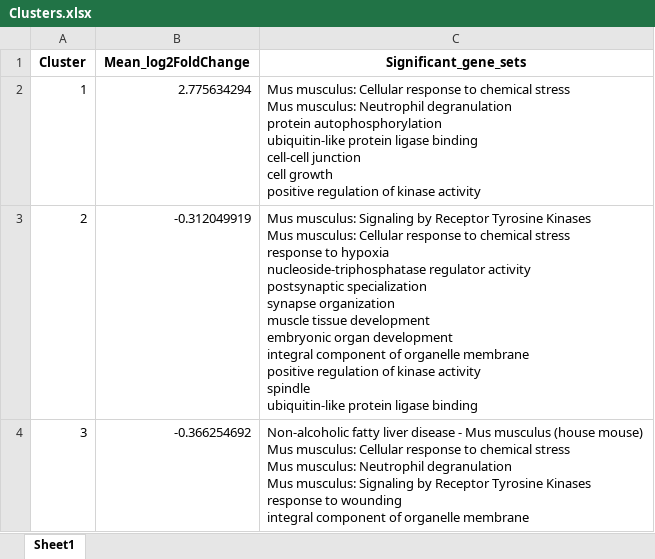
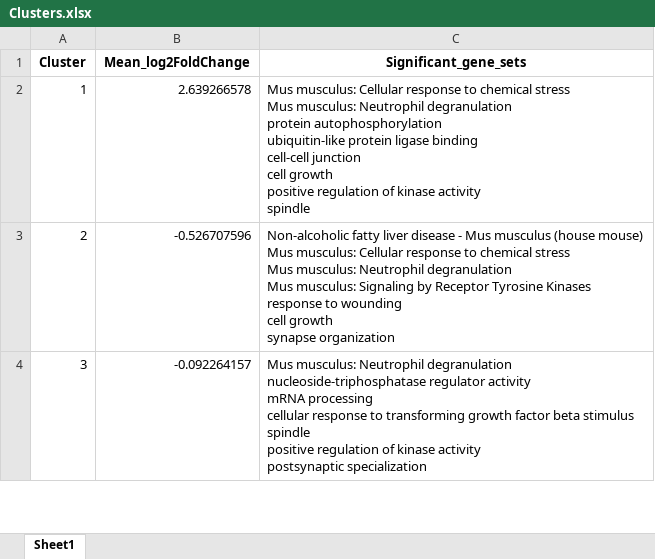
Before and after one commit to mattias-erhardsson/lmpc-infection-rnaseq, an Excel workbook: R_output_files/Tables/Clusters.xlsx, sheet Sheet1, drawn as a sheet; only a part is shown; values as stored, in another font and other column widths than the file's, no borders; ↵ is a line break in a cell; the diff covers the shown part only; the diff names each change by its address in the sheet, - before the commit and + after, or states it on an @@ line.

```diff
--- a/R_output_files/Tables/Clusters.xlsx (sheet Sheet1)
+++ b/R_output_files/Tables/Clusters.xlsx (sheet Sheet1)
-B2 (Mean_log2FoldChange): 2.775634294
+B2 (Mean_log2FoldChange): 2.639266578
-C2 (Significant_gene_sets): …kinase activity
+C2 (Significant_gene_sets): …kinase activity ↵ spindle
-B3 (Mean_log2FoldChange): -0.312049919
+B3 (Mean_log2FoldChange): -0.526707596
-C3 (Significant_gene_sets): Mus musculus: Signaling by Receptor Tyrosine Kinases ↵ Mus musculus: Cellular response to chemical stress ↵ response to hypoxia ↵ nucleoside-triphosphatase regulator activity ↵ postsynaptic specialization ↵ synapse organization ↵ muscle tissue development ↵ embryonic organ development ↵ integral component of organelle membrane ↵ positive regulation of kinase activity ↵ spindle ↵ ubiquitin-like protein ligase binding
+C3 (Significant_gene_sets): Non-alcoholic fatty liver disease - Mus musculus (house mouse) ↵ Mus musculus: Cellular response to chemical stress ↵ Mus musculus: Neutrophil degranulation ↵ Mus musculus: Signaling by Receptor Tyrosine Kinases ↵ response to wounding ↵ cell growth ↵ synapse organization
-B4 (Mean_log2FoldChange): -0.366254692
+B4 (Mean_log2FoldChange): -0.092264157
-C4 (Significant_gene_sets): Non-alcoholic fatty liver disease - Mus musculus (house mouse) ↵ Mus musculus: Cellular response to chemical stress ↵ Mus musculus: Neutrophil degranulation ↵ Mus musculus: Signaling by Receptor Tyrosine Kinases ↵ response to wounding ↵ integral component of organelle membrane
+C4 (Significant_gene_sets): Mus musculus: Neutrophil degranulation ↵ nucleoside-triphosphatase regulator activity ↵ mRNA processing ↵ cellular response to transforming growth factor beta stimulus ↵ spindle ↵ positive regulation of kinase activity ↵ postsynaptic specialization
```
Also changed, not shown: 4 edited cells elsewhere in this sheet, R_output_files/Tables/Cell_Type_Markers_Summary.xlsx, R_output_files/Tables/Significant_Genes.xlsx, 18 other files.
